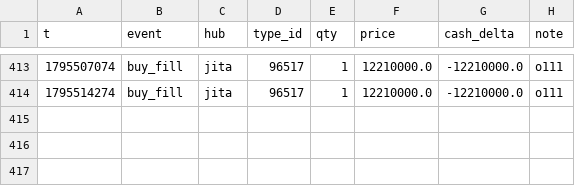
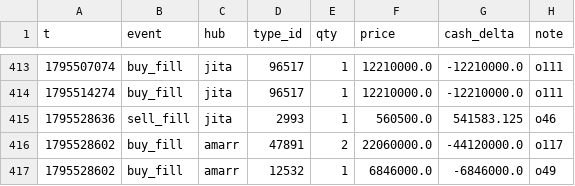
Before and after one commit to erikbahl-afk/eve-online-isk-machine, a CSV file: state/variants/start_1b_more_time/ledger.csv, drawn as a sheet; only a part is shown, gaps mark what is left out; the diff names each change by its address in the sheet, - before the commit and + after, or states it on an @@ line.

```diff
--- a/state/variants/start_1b_more_time/ledger.csv
+++ b/state/variants/start_1b_more_time/ledger.csv
+row 415: 1795528636 | sell_fill | jita | 2993 | 1 | 560500.0 | 541583.125 | o46
+row 416: 1795528602 | buy_fill | amarr | 47891 | 2 | 22060000.0 | -44120000.0 | o117
+row 417: 1795528602 | buy_fill | amarr | 12532 | 1 | 6846000.0 | -6846000.0 | o49
```
Also changed, not shown: state/variants/exports/ledger.csv, state/variants/exports/metrics.csv, 32 other files.
